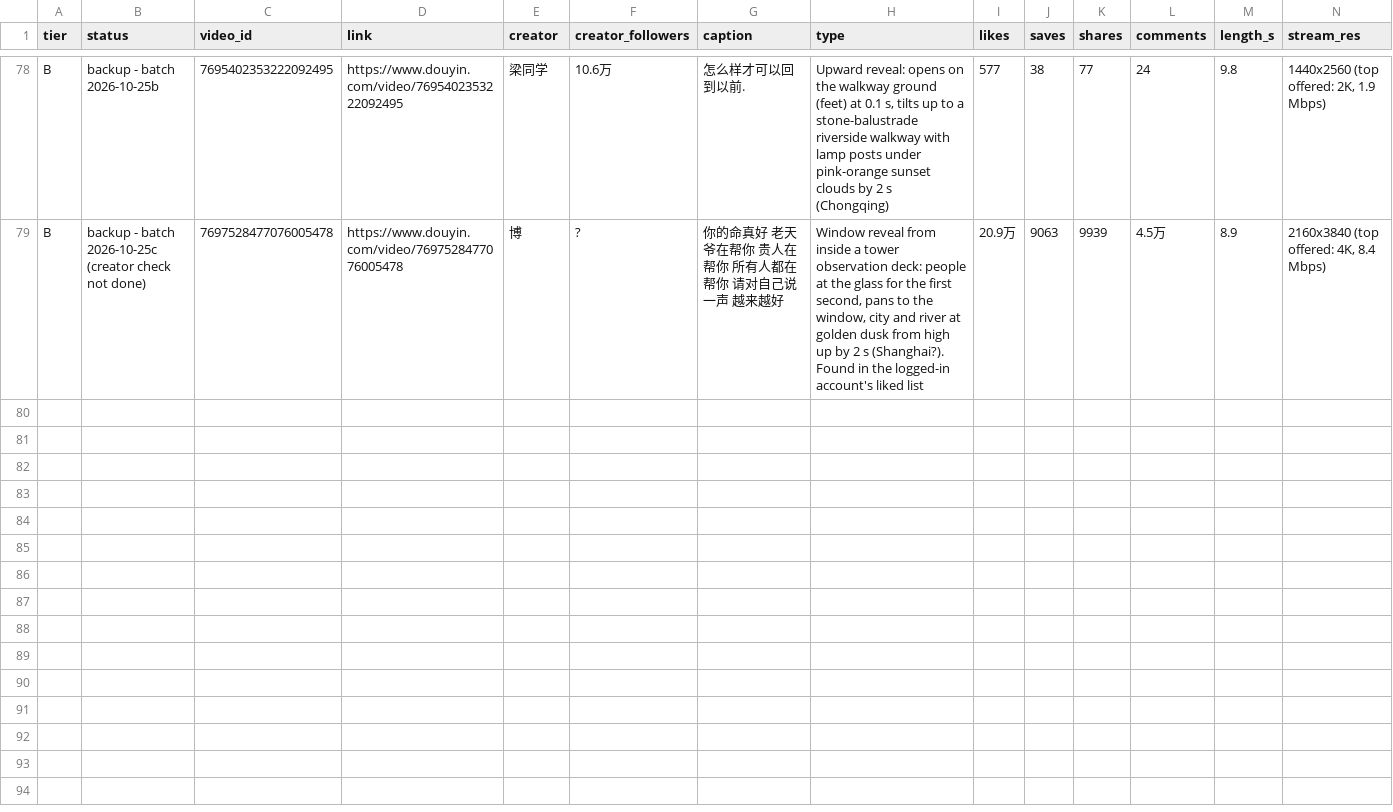
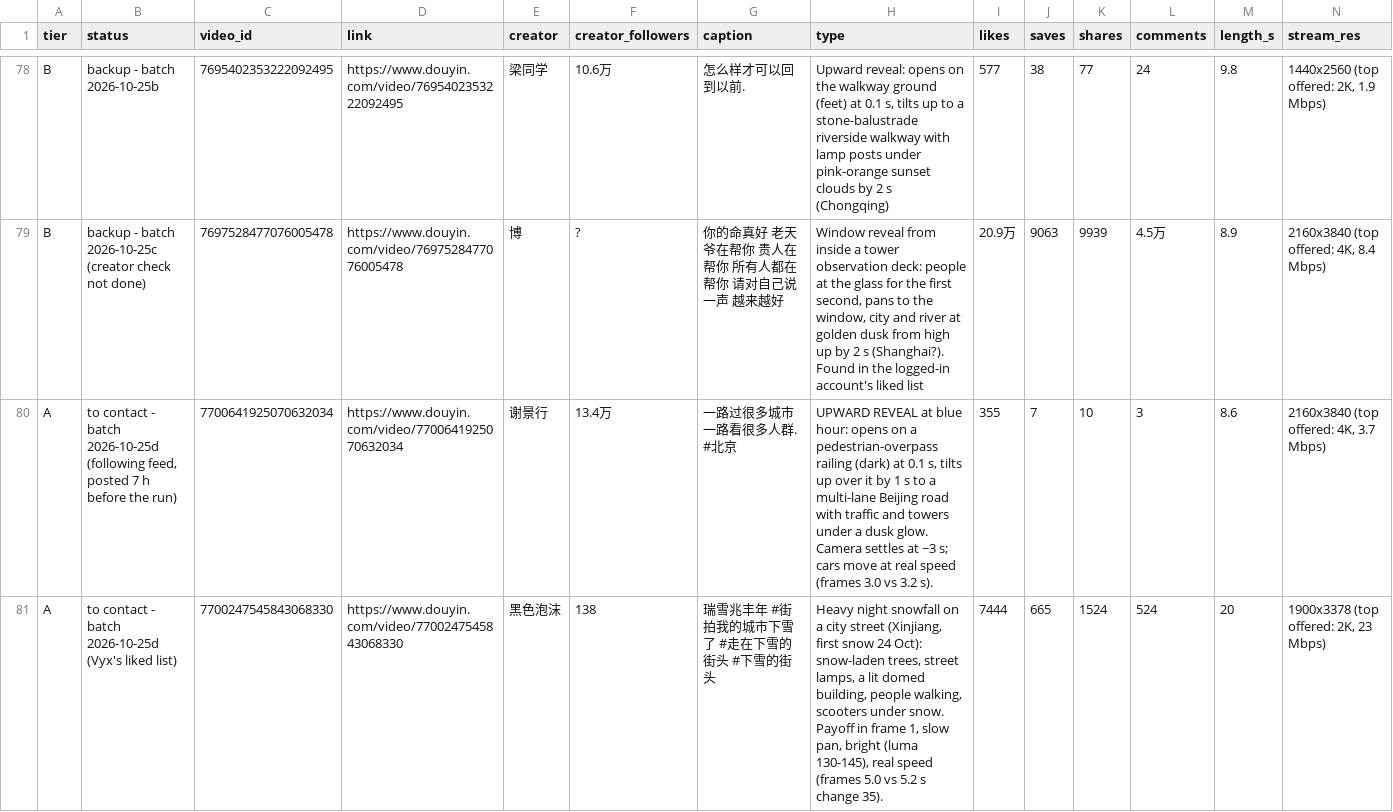
Before and after one commit to nobleskele-eng/Cheques, a CSV file: library/library.csv, drawn as a sheet; only a part is shown, gaps mark what is left out; rows hold the shown columns only; the diff covers the shown part only; the diff names each change by its address in the sheet, - before the commit and + after, or states it on an @@ line.

```diff
--- a/library/library.csv
+++ b/library/library.csv
+row 80: A | to contact - batch 2026-10-25d (following feed, posted 7 h before the run) | 7700641925070632034 | https://www.douyin.com/video/7700641925070632034 | 谢景行 | 13.4万 | 一路过很多城市 一路看很多人群. #北京 | UPWARD REVEAL at blue hour: opens on a pedestrian-overpass railing (dark) at 0.1 s, tilts up over it by 1 s to a multi-lane Beijing road with traffic and towers under a dusk glow. Camera settles at ~3 s; cars move at real speed (frames 3.0 vs 3.2 s). | 355 | 7 | 10 | 3 | 8.6 | 2160x3840 (top offered: 4K, 3.7 Mbps)
+row 81: A | to contact - batch 2026-10-25d (Vyx's liked list) | 7700247545843068330 | https://www.douyin.com/video/7700247545843068330 | 黑色泡沫 | 138 | 瑞雪兆丰年 #街拍我的城市下雪了 #走在下雪的街头 #下雪的街头 | Heavy night snowfall on a city street (Xinjiang, first snow 24 Oct): snow-laden trees, street lamps, a lit domed building, people walking, scooters under snow. Payoff in frame 1, slow pan, bright (luma 130-145), real speed (frames 5.0 vs 5.2 s change 35). | 7444 | 665 | 1524 | 524 | 20 | 1900x3378 (top offered: 2K, 23 Mbps)
```
Also changed, not shown: 2 added rows elsewhere in this file, 10 other files.
